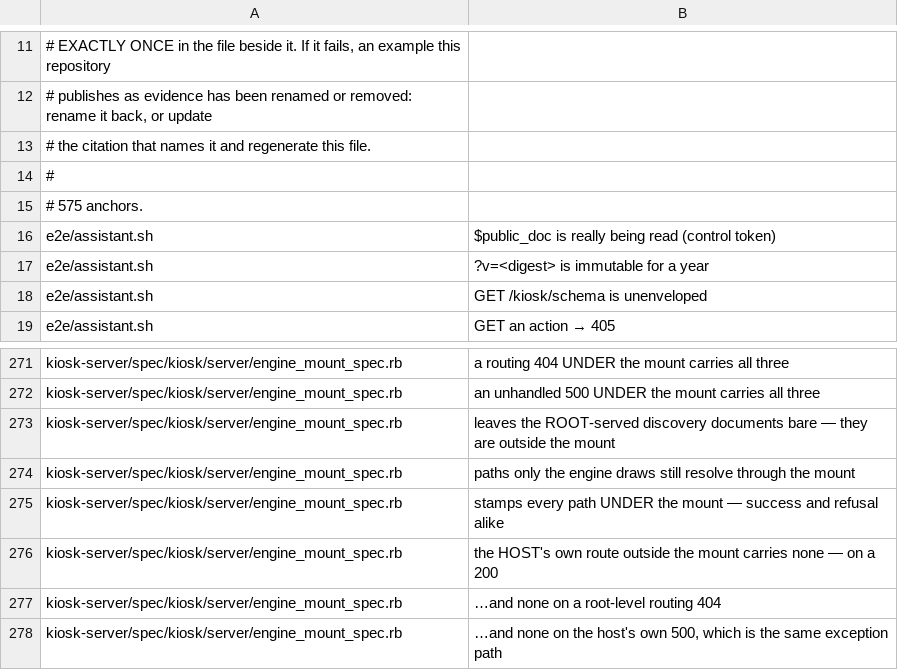
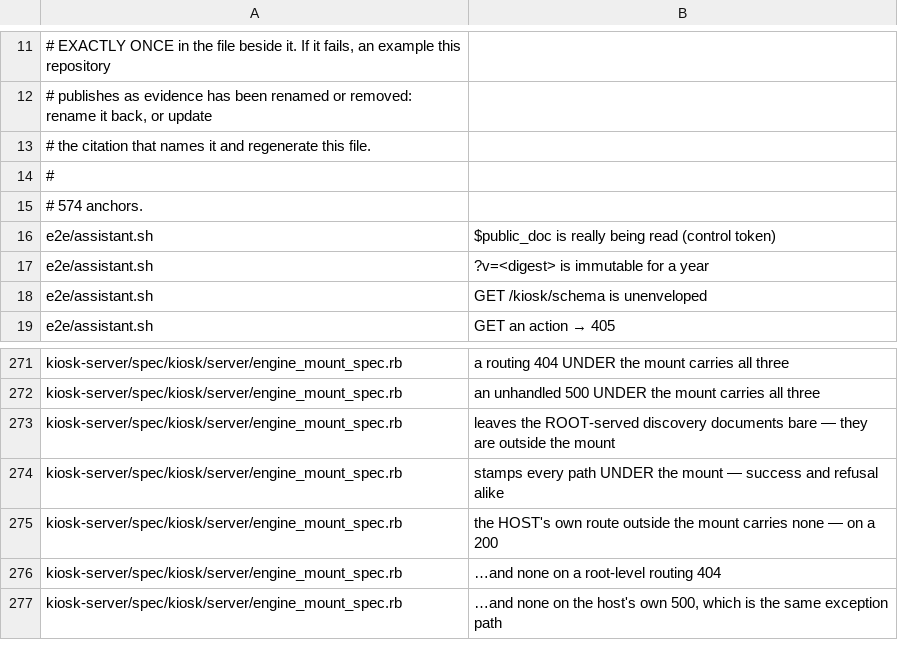
Before and after one commit to kiosk-hq/kiosk, a TSV file: spec/conformance-anchors.tsv, drawn as a sheet; only a part is shown, gaps mark what is left out.

```diff
--- a/spec/conformance-anchors.tsv
+++ b/spec/conformance-anchors.tsv
@@ -14,3 +14,3 @@
 #
-# 575 anchors.
+# 574 anchors.
 e2e/assistant.sh	$public_doc is really being read (control token)
@@ -273,3 +273,2 @@ kiosk-server/spec/kiosk/server/engine_mount_spec.rb	an unhandled 500 UNDER the m
 kiosk-server/spec/kiosk/server/engine_mount_spec.rb	leaves the ROOT-served discovery documents bare — they are outside the mount
-kiosk-server/spec/kiosk/server/engine_mount_spec.rb	paths only the engine draws still resolve through the mount
 kiosk-server/spec/kiosk/server/engine_mount_spec.rb	stamps every path UNDER the mount — success and refusal alike
```
Also changed, not shown: spec/conformance-drift-baseline.tsv.
